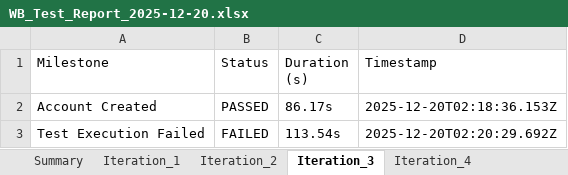
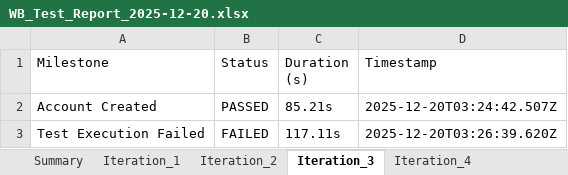
Before and after one commit to amitmishra0041-coder/Test-Automation-Portal, an Excel workbook: WB_Test_Report_2025-12-20.xlsx, sheet Iteration_3, drawn as a sheet; values as stored, in another font and other column widths than the file's, no borders; the diff names each change by its address in the sheet, - before the commit and + after, or states it on an @@ line.

```diff
--- a/WB_Test_Report_2025-12-20.xlsx (sheet Iteration_3)
+++ b/WB_Test_Report_2025-12-20.xlsx (sheet Iteration_3)
-C2 (Duration (s)): 86.17s
+C2 (Duration (s)): 85.21s
-D2 (Timestamp): 2025-12-20T02:18:36.153Z
+D2 (Timestamp): 2025-12-20T03:24:42.507Z
-C3 (Duration (s)): 113.54s
+C3 (Duration (s)): 117.11s
-D3 (Timestamp): 2025-12-20T02:20:29.692Z
+D3 (Timestamp): 2025-12-20T03:26:39.620Z
```
Also changed, not shown: sheet Summary, sheet Iteration_2, sheet Iteration_4, sheet Iteration_1, other sheet tabs, 34 other files.
